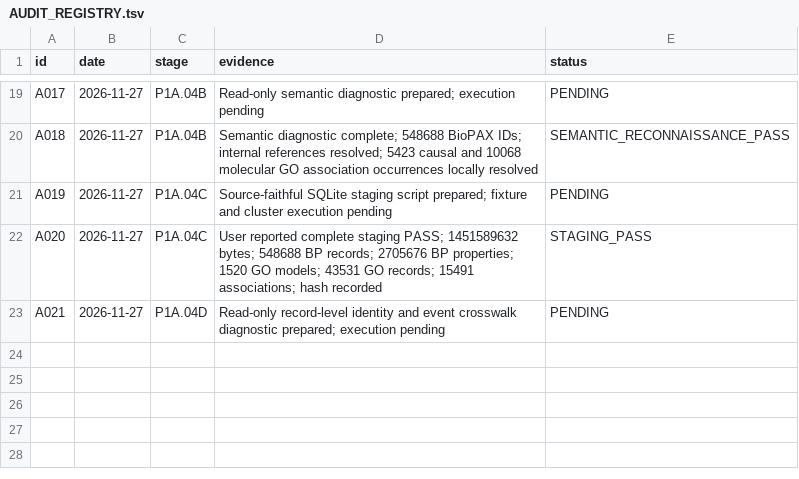
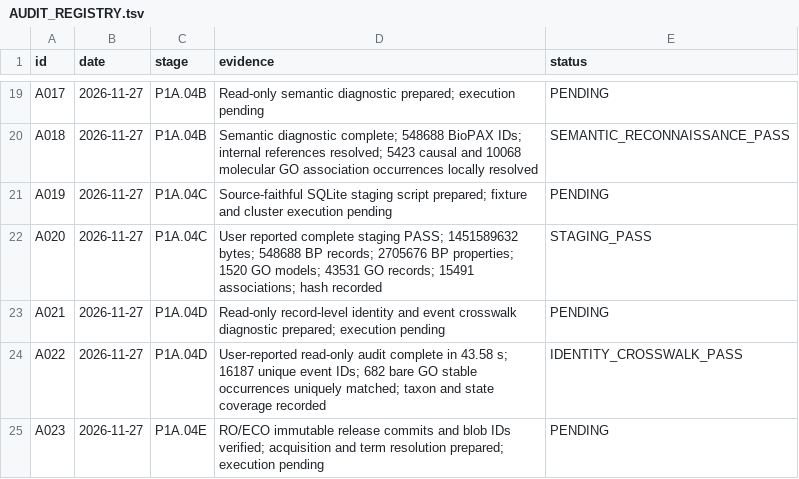
Before and after one commit to nousiaso/cellular-functional-architecture, a TSV file: registries/AUDIT_REGISTRY.tsv, drawn as a sheet; only a part is shown, gaps mark what is left out; the diff names each change by its address in the sheet, - before the commit and + after, or states it on an @@ line.

```diff
--- a/registries/AUDIT_REGISTRY.tsv
+++ b/registries/AUDIT_REGISTRY.tsv
+row 24: A022 | 2026-11-27 | P1A.04D | User-reported read-only audit complete in 43.58 s; 16187 unique event IDs; 682 bare GO stable occurrences uniquely matched; taxon and state coverage recorded | IDENTITY_CROSSWALK_PASS
+row 25: A023 | 2026-11-27 | P1A.04E | RO/ECO immutable release commits and blob IDs verified; acquisition and term resolution prepared; execution pending | PENDING
```
Also changed, not shown: registries/DECISION_LOG.tsv, 2 other files.
